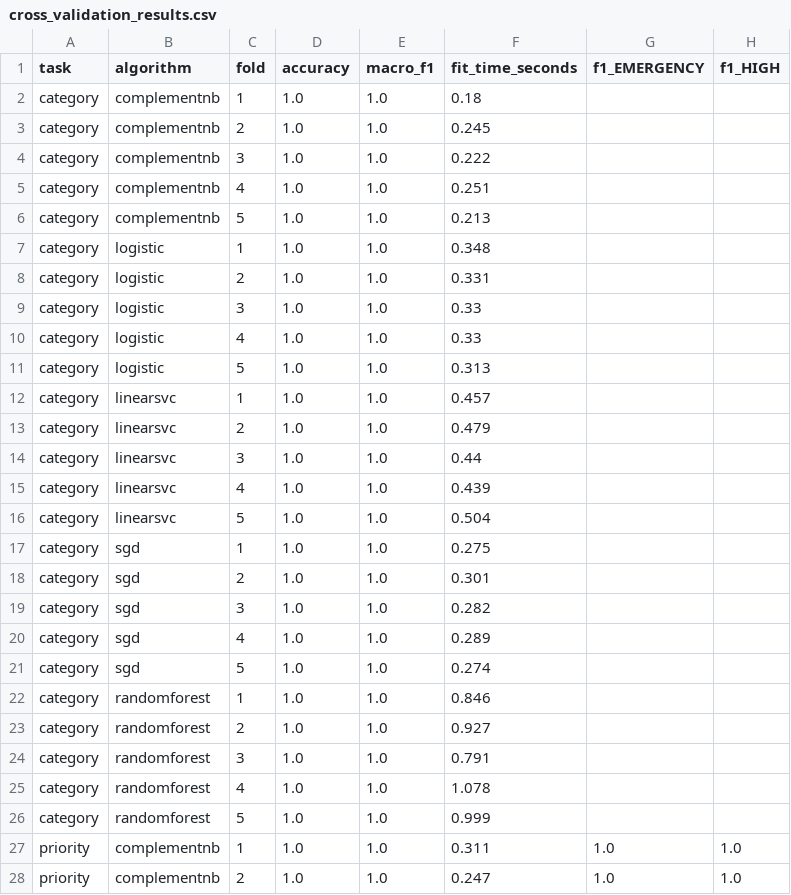
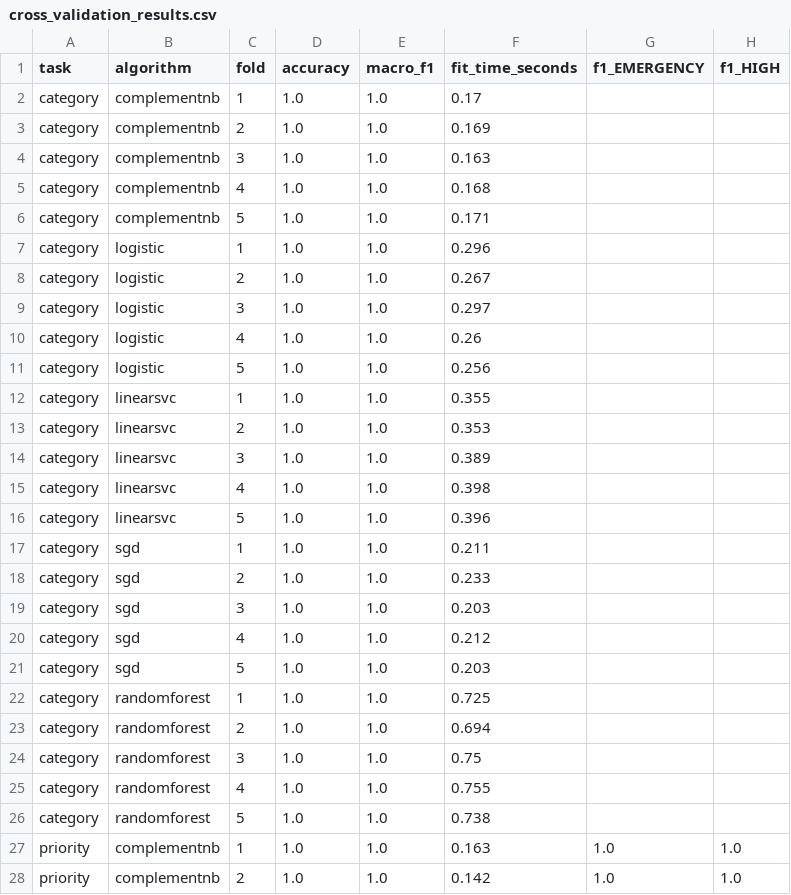
Before and after one commit to Sanele-Khoza/Smart-Property-Maintenance-Tracker, a CSV file: ai-service/reports/cross_validation_results.csv, drawn as a sheet; only a part is shown; the diff covers the shown part only; the diff names each change by its address in the sheet, - before the commit and + after, or states it on an @@ line.

```diff
--- a/ai-service/reports/cross_validation_results.csv
+++ b/ai-service/reports/cross_validation_results.csv
-F2 (fit_time_seconds): 0.18
+F2 (fit_time_seconds): 0.17
-F3 (fit_time_seconds): 0.245
+F3 (fit_time_seconds): 0.169
-F4 (fit_time_seconds): 0.222
+F4 (fit_time_seconds): 0.163
-F5 (fit_time_seconds): 0.251
+F5 (fit_time_seconds): 0.168
-F6 (fit_time_seconds): 0.213
+F6 (fit_time_seconds): 0.171
-F7 (fit_time_seconds): 0.348
+F7 (fit_time_seconds): 0.296
-F8 (fit_time_seconds): 0.331
+F8 (fit_time_seconds): 0.267
-F9 (fit_time_seconds): 0.33
+F9 (fit_time_seconds): 0.297
-F10 (fit_time_seconds): 0.33
+F10 (fit_time_seconds): 0.26
-F11 (fit_time_seconds): 0.313
+F11 (fit_time_seconds): 0.256
-F12 (fit_time_seconds): 0.457
+F12 (fit_time_seconds): 0.355
-F13 (fit_time_seconds): 0.479
+F13 (fit_time_seconds): 0.353
-F14 (fit_time_seconds): 0.44
+F14 (fit_time_seconds): 0.389
-F15 (fit_time_seconds): 0.439
+F15 (fit_time_seconds): 0.398
-F16 (fit_time_seconds): 0.504
+F16 (fit_time_seconds): 0.396
-F17 (fit_time_seconds): 0.275
+F17 (fit_time_seconds): 0.211
-F18 (fit_time_seconds): 0.301
+F18 (fit_time_seconds): 0.233
-F19 (fit_time_seconds): 0.282
+F19 (fit_time_seconds): 0.203
-F20 (fit_time_seconds): 0.289
+F20 (fit_time_seconds): 0.212
-F21 (fit_time_seconds): 0.274
+F21 (fit_time_seconds): 0.203
-F22 (fit_time_seconds): 0.846
+F22 (fit_time_seconds): 0.725
-F23 (fit_time_seconds): 0.927
+F23 (fit_time_seconds): 0.694
-F24 (fit_time_seconds): 0.791
+F24 (fit_time_seconds): 0.75
-F25 (fit_time_seconds): 1.078
+F25 (fit_time_seconds): 0.755
-F26 (fit_time_seconds): 0.999
+F26 (fit_time_seconds): 0.738
-F27 (fit_time_seconds): 0.311
+F27 (fit_time_seconds): 0.163
-F28 (fit_time_seconds): 0.247
+F28 (fit_time_seconds): 0.142
```
Also changed, not shown: 23 edited cells elsewhere in this file, 41 other files.
